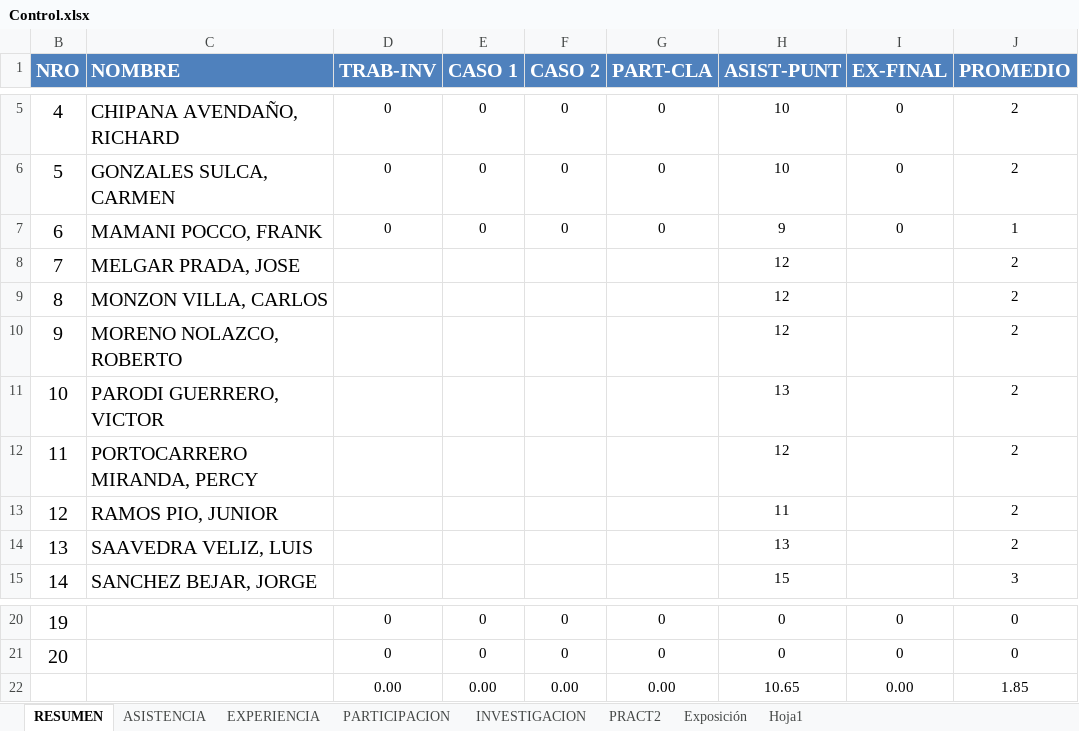
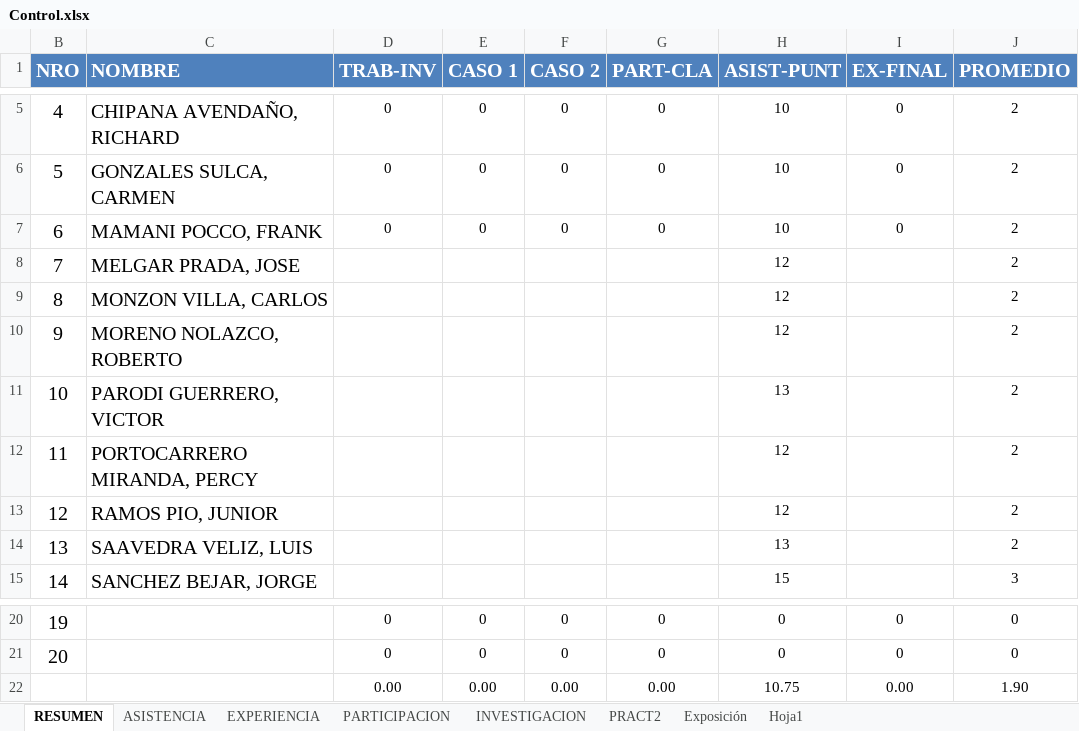
Before and after one commit to gcoronelc/UCS_WebService_001, an Excel workbook: Doc/Control.xlsx, sheet RESUMEN, drawn as a sheet; only a part is shown, gaps mark what is left out; values as stored, in another font and other column widths than the file's, no borders; the diff names each change by its address in the sheet, - before the commit and + after, or states it on an @@ line.

```diff
--- a/Doc/Control.xlsx (sheet RESUMEN)
+++ b/Doc/Control.xlsx (sheet RESUMEN)
-H7 (ASIST-PUNT): 9
+H7 (ASIST-PUNT): 10
-J7 (PROMEDIO): 1
+J7 (PROMEDIO): 2
-H13 (ASIST-PUNT): 11
+H13 (ASIST-PUNT): 12
-H22 (ASIST-PUNT): 10.65
+H22 (ASIST-PUNT): 10.75
-J22 (PROMEDIO): 1.85
+J22 (PROMEDIO): 1.90
```
Also changed, not shown: sheet ASISTENCIA, 5 other files.
